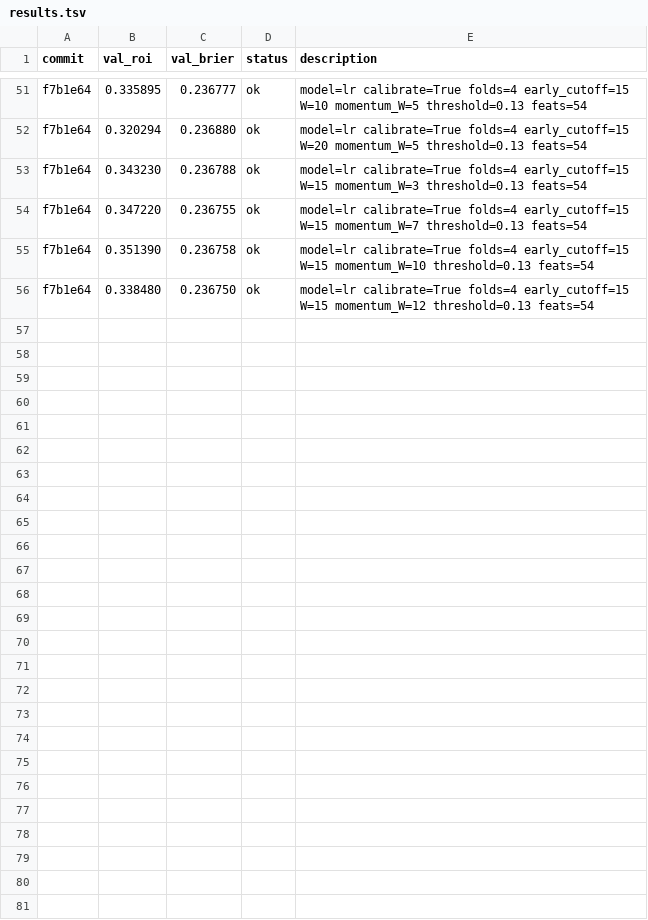
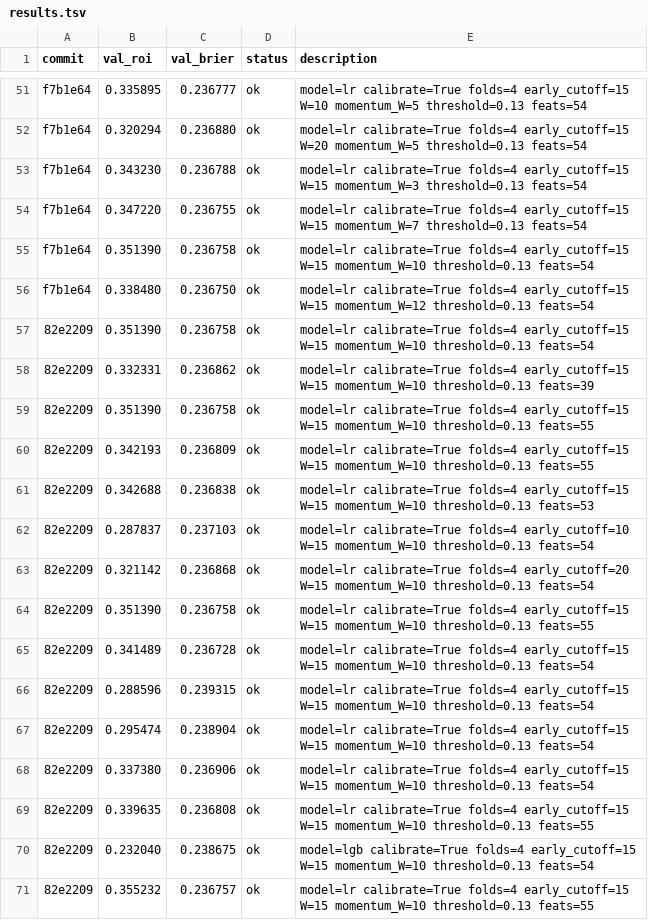
Before and after one commit to jeverett32/my-mlb-autoresearch, a TSV file: results.tsv, drawn as a sheet; only a part is shown, gaps mark what is left out; the diff names each change by its address in the sheet, - before the commit and + after, or states it on an @@ line.

Commit message:
checkpoint: new best roi=0.355232 fold4=0.295000 | day_of_week feature improves both mean and 2025 fold

```diff
--- a/results.tsv
+++ b/results.tsv
+row 57: 82e2209 | 0.351390 | 0.236758 | ok | model=lr calibrate=True folds=4 early_cutoff=15 W=15 momentum_W=10 threshold=0.13 feats=54
+row 58: 82e2209 | 0.332331 | 0.236862 | ok | model=lr calibrate=True folds=4 early_cutoff=15 W=15 momentum_W=10 threshold=0.13 feats=39
+row 59: 82e2209 | 0.351390 | 0.236758 | ok | model=lr calibrate=True folds=4 early_cutoff=15 W=15 momentum_W=10 threshold=0.13 feats=55
+row 60: 82e2209 | 0.342193 | 0.236809 | ok | model=lr calibrate=True folds=4 early_cutoff=15 W=15 momentum_W=10 threshold=0.13 feats=55
+row 61: 82e2209 | 0.342688 | 0.236838 | ok | model=lr calibrate=True folds=4 early_cutoff=15 W=15 momentum_W=10 threshold=0.13 feats=53
+row 62: 82e2209 | 0.287837 | 0.237103 | ok | model=lr calibrate=True folds=4 early_cutoff=10 W=15 momentum_W=10 threshold=0.13 feats=54
+row 63: 82e2209 | 0.321142 | 0.236868 | ok | model=lr calibrate=True folds=4 early_cutoff=20 W=15 momentum_W=10 threshold=0.13 feats=54
+row 64: 82e2209 | 0.351390 | 0.236758 | ok | model=lr calibrate=True folds=4 early_cutoff=15 W=15 momentum_W=10 threshold=0.13 feats=55
+row 65: 82e2209 | 0.341489 | 0.236728 | ok | model=lr calibrate=True folds=4 early_cutoff=15 W=15 momentum_W=10 threshold=0.13 feats=54
+row 66: 82e2209 | 0.288596 | 0.239315 | ok | model=lr calibrate=True folds=4 early_cutoff=15 W=15 momentum_W=10 threshold=0.13 feats=54
+row 67: 82e2209 | 0.295474 | 0.238904 | ok | model=lr calibrate=True folds=4 early_cutoff=15 W=15 momentum_W=10 threshold=0.13 feats=54
+row 68: 82e2209 | 0.337380 | 0.236906 | ok | model=lr calibrate=True folds=4 early_cutoff=15 W=15 momentum_W=10 threshold=0.13 feats=54
+row 69: 82e2209 | 0.339635 | 0.236808 | ok | model=lr calibrate=True folds=4 early_cutoff=15 W=15 momentum_W=10 threshold=0.13 feats=55
+row 70: 82e2209 | 0.232040 | 0.238675 | ok | model=lgb calibrate=True folds=4 early_cutoff=15 W=15 momentum_W=10 threshold=0.13 feats=54
+row 71: 82e2209 | 0.355232 | 0.236757 | ok | model=lr calibrate=True folds=4 early_cutoff=15 W=15 momentum_W=10 threshold=0.13 feats=55
```
Also changed, not shown: 2 other files.
